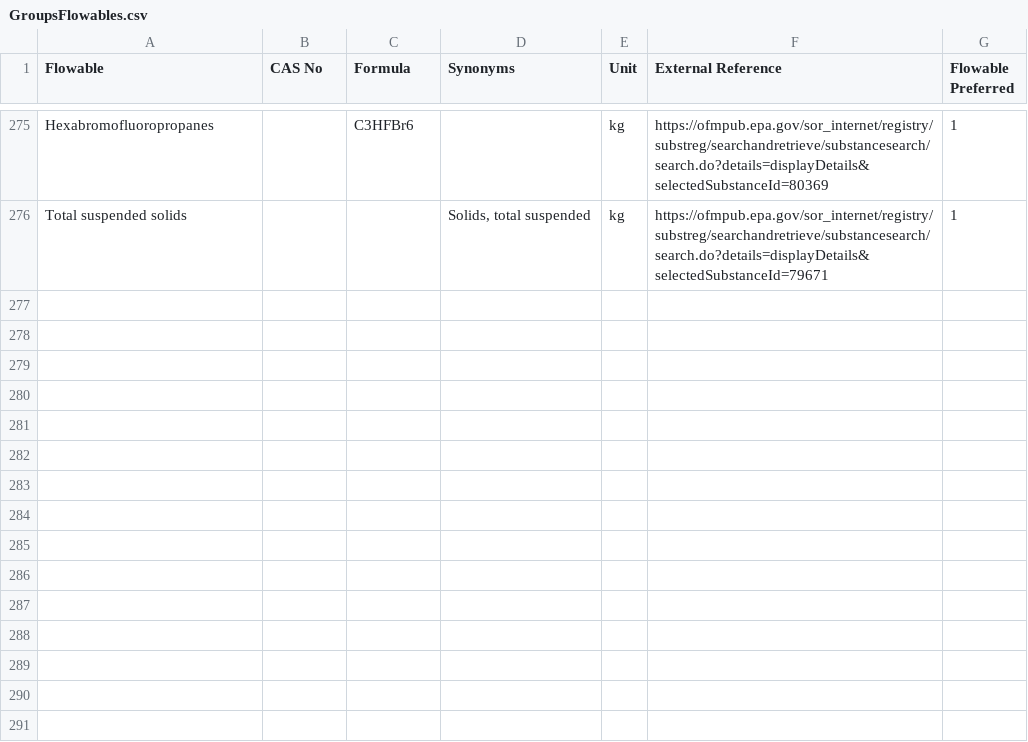
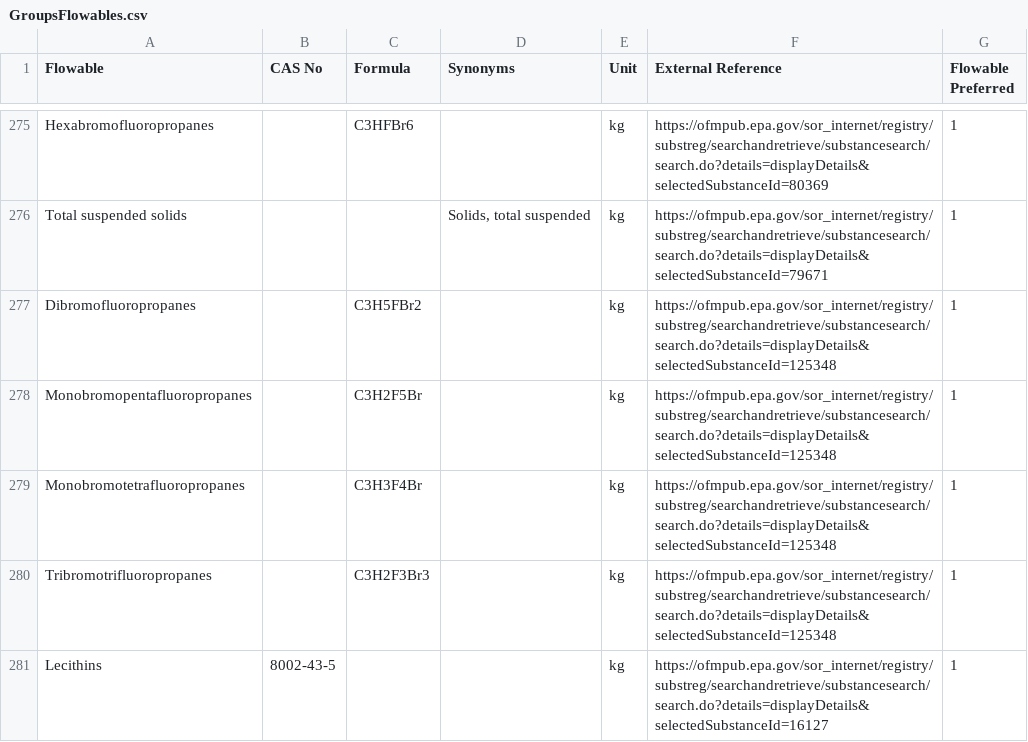
Before and after one commit to USEPA/fedelemflowlist, a CSV file: fedelemflowlist/input/GroupsFlowables.csv, drawn as a sheet; only a part is shown, gaps mark what is left out; the diff names each change by its address in the sheet, - before the commit and + after, or states it on an @@ line.

Commit message:
update from Ashley's branch 3/17

```diff
--- a/fedelemflowlist/input/GroupsFlowables.csv
+++ b/fedelemflowlist/input/GroupsFlowables.csv
+row 277: Dibromofluoropropanes |  | C3H5FBr2 |  | kg | https://ofmpub.epa.gov/sor_internet/registry/substreg/searchandretrieve/substancesearch/search.do?details=displayDetails&selectedSubstanceId=125348 | 1
+row 278: Monobromopentafluoropropanes |  | C3H2F5Br |  | kg | https://ofmpub.epa.gov/sor_internet/registry/substreg/searchandretrieve/substancesearch/search.do?details=displayDetails&selectedSubstanceId=125348 | 1
+row 279: Monobromotetrafluoropropanes |  | C3H3F4Br |  | kg | https://ofmpub.epa.gov/sor_internet/registry/substreg/searchandretrieve/substancesearch/search.do?details=displayDetails&selectedSubstanceId=125348 | 1
+row 280: Tribromotrifluoropropanes |  | C3H2F3Br3 |  | kg | https://ofmpub.epa.gov/sor_internet/registry/substreg/searchandretrieve/substancesearch/search.do?details=displayDetails&selectedSubstanceId=125348 | 1
+row 281: Lecithins | 8002-43-5 |  |  | kg | https://ofmpub.epa.gov/sor_internet/registry/substreg/searchandretrieve/substancesearch/search.do?details=displayDetails&selectedSubstanceId=16127 | 1
```
